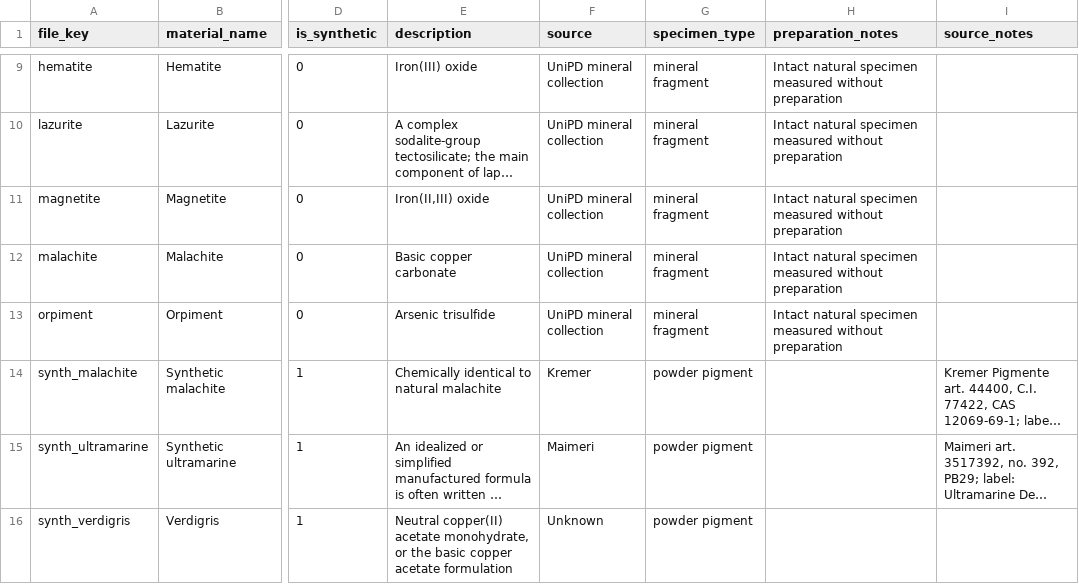
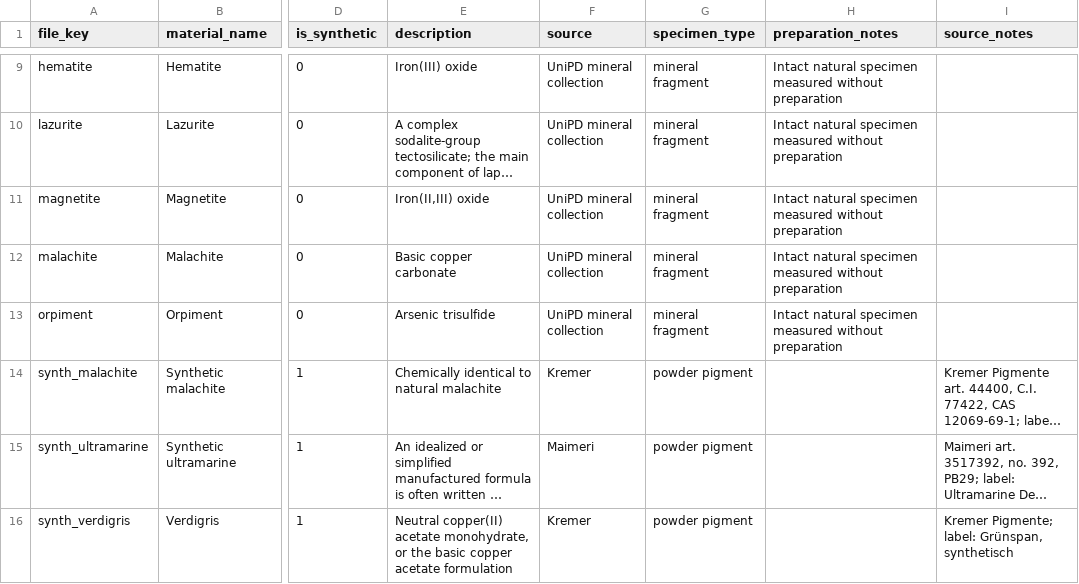
Before and after one commit to gabirivas25/erir-pigment-spectral-database, a CSV file: materials.csv, drawn as a sheet; only a part is shown, gaps mark what is left out; long unchanged cells end in …; the diff names each change by its address in the sheet, - before the commit and + after, or states it on an @@ line.

```diff
--- a/materials.csv
+++ b/materials.csv
-F16 (source): Unknown
+F16 (source): Kremer
-I16 (source_notes): (empty)
+I16 (source_notes): Kremer Pigmente; label: Grünspan, synthetisch
```
Also changed, not shown: 1 other file.
